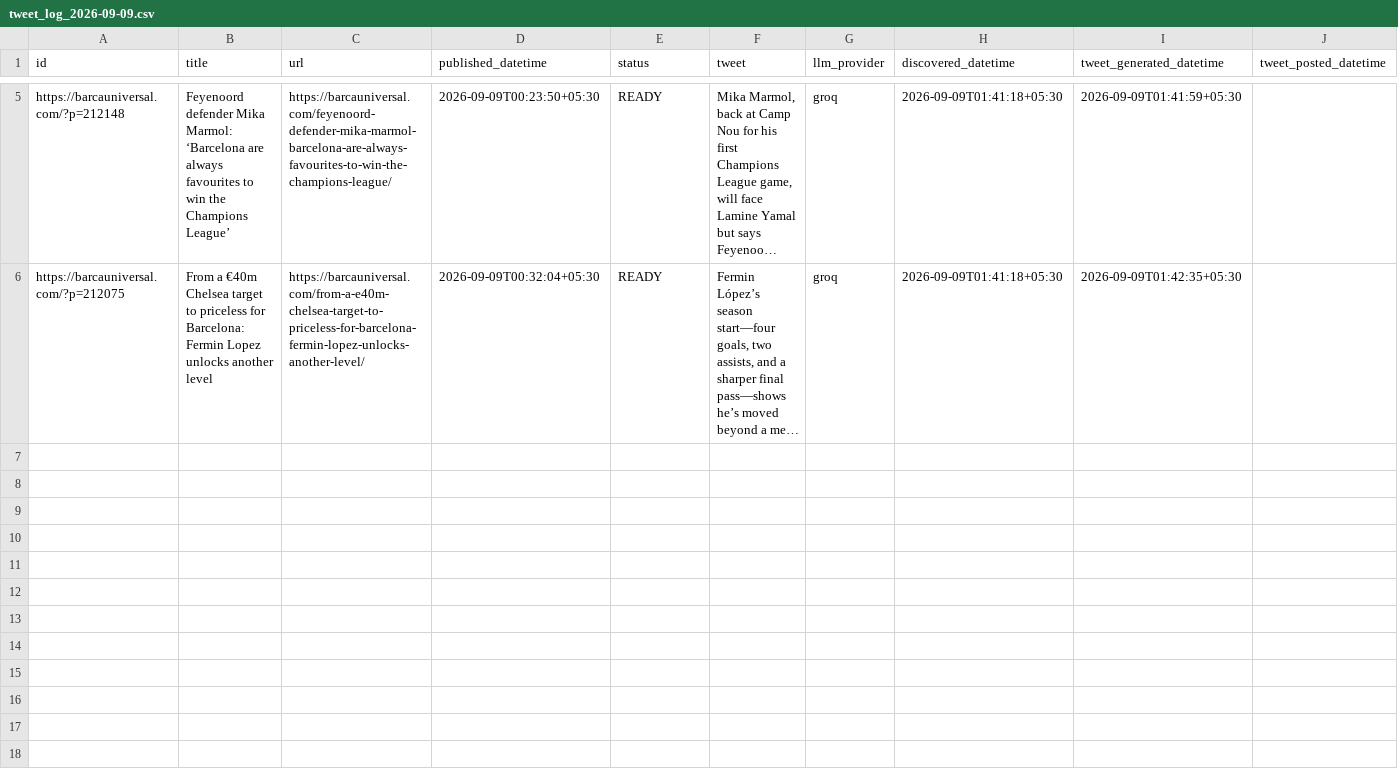
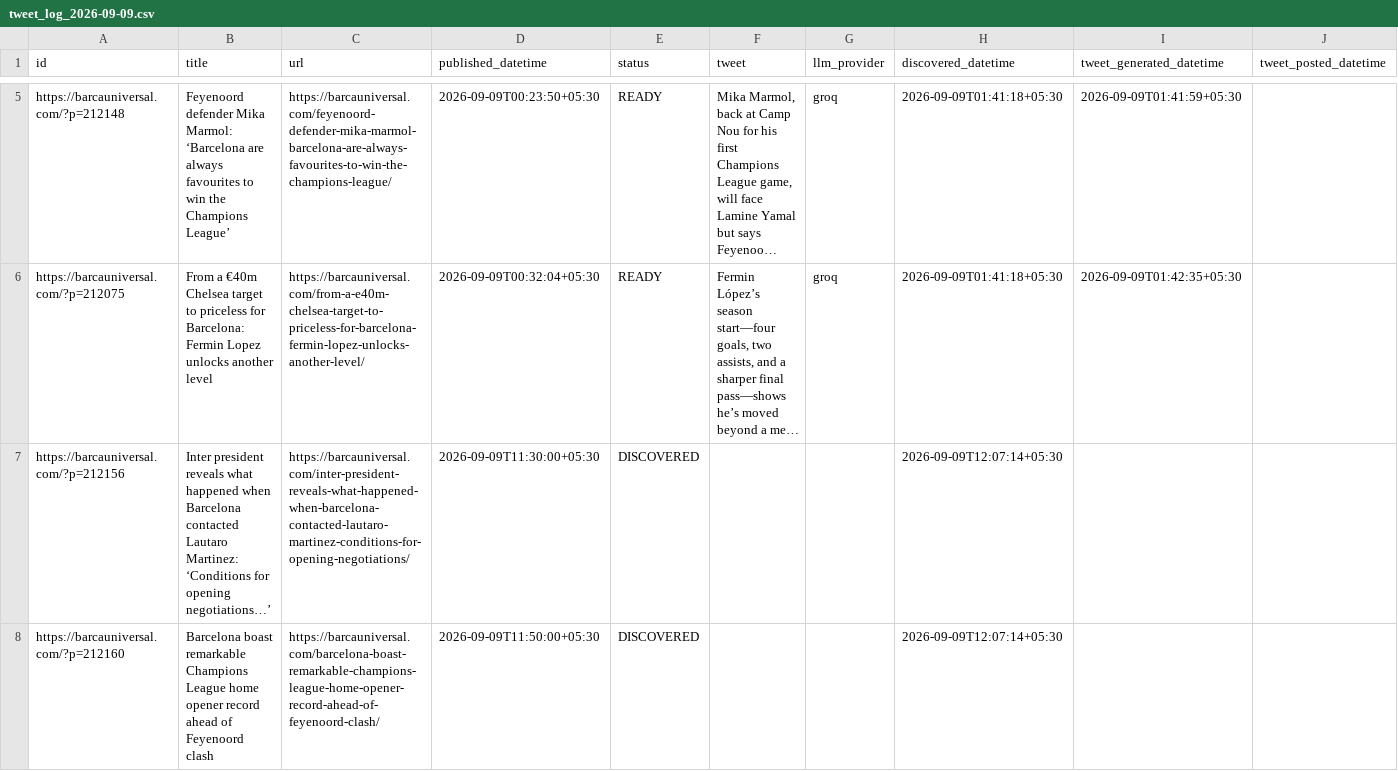
Before and after one commit to dinesh-kanakaraj/Kestrel, a CSV file: logs/tweet_log_2026-09-09.csv, drawn as a sheet; only a part is shown, gaps mark what is left out; long unchanged cells end in …; the diff names each change by its address in the sheet, - before the commit and + after, or states it on an @@ line.

Commit message:
state: RSS watcher run 34319868983

```diff
--- a/logs/tweet_log_2026-09-09.csv
+++ b/logs/tweet_log_2026-09-09.csv
+row 7: https://barcauniversal.com/?p=212156 | Inter president reveals what happened when Barcelona contacted Lautaro Martinez: ‘Conditions for opening negotiations…’ | https://barcauniversal.com/inter-president-reveals-what-happened-when-barcelona-contacted-lautaro-martinez-conditions-for-opening-negotiations/ | 2026-09-09T11:30:00+05:30 | DISCOVERED |  |  | 2026-09-09T12:07:14+05:30
+row 8: https://barcauniversal.com/?p=212160 | Barcelona boast remarkable Champions League home opener record ahead of Feyenoord clash | https://barcauniversal.com/barcelona-boast-remarkable-champions-league-home-opener-record-ahead-of-feyenoord-clash/ | 2026-09-09T11:50:00+05:30 | DISCOVERED |  |  | 2026-09-09T12:07:14+05:30
```
